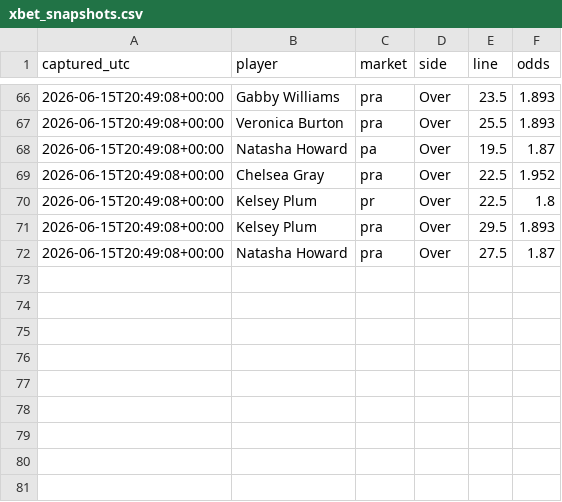
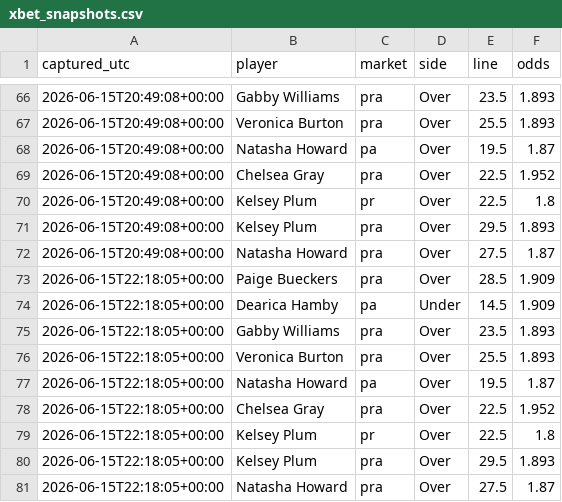
Before and after one commit to JollyChenn/wnba-line-capture, a CSV file: xbet_snapshots.csv, drawn as a sheet; only a part is shown, gaps mark what is left out; the diff names each change by its address in the sheet, - before the commit and + after, or states it on an @@ line.

```diff
--- a/xbet_snapshots.csv
+++ b/xbet_snapshots.csv
+row 73: 2026-06-15T22:18:05+00:00 | Paige Bueckers | pra | Over | 28.5 | 1.909
+row 74: 2026-06-15T22:18:05+00:00 | Dearica Hamby | pa | Under | 14.5 | 1.909
+row 75: 2026-06-15T22:18:05+00:00 | Gabby Williams | pra | Over | 23.5 | 1.893
+row 76: 2026-06-15T22:18:05+00:00 | Veronica Burton | pra | Over | 25.5 | 1.893
+row 77: 2026-06-15T22:18:05+00:00 | Natasha Howard | pa | Over | 19.5 | 1.87
+row 78: 2026-06-15T22:18:05+00:00 | Chelsea Gray | pra | Over | 22.5 | 1.952
+row 79: 2026-06-15T22:18:05+00:00 | Kelsey Plum | pr | Over | 22.5 | 1.8
+row 80: 2026-06-15T22:18:05+00:00 | Kelsey Plum | pra | Over | 29.5 | 1.893
+row 81: 2026-06-15T22:18:05+00:00 | Natasha Howard | pra | Over | 27.5 | 1.87
```
Also changed, not shown: bets_log.csv.
